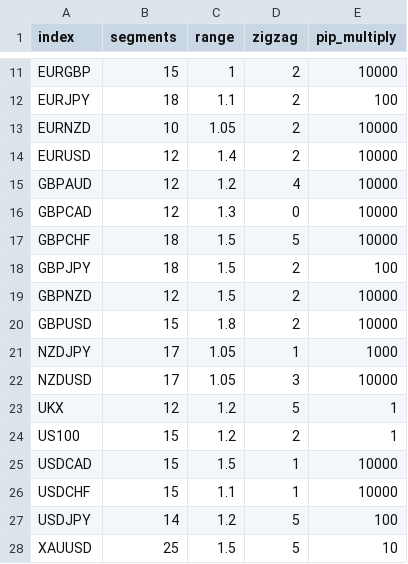
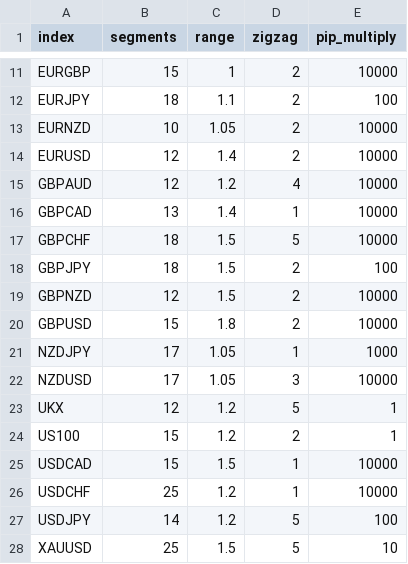
Before and after one commit to calum-atkins/Atkex-Analysis, a CSV file: resources/marketPreferences/preferences.csv, drawn as a sheet; only a part is shown, gaps mark what is left out.

```diff
--- a/resources/marketPreferences/preferences.csv
+++ b/resources/marketPreferences/preferences.csv
@@ -15,3 +15,3 @@ EURUSD,12,1.4,2,10000
 GBPAUD,12,1.2,4,10000
-GBPCAD,12,1.3,0,10000
+GBPCAD,13,1.4,1,10000
 GBPCHF,18,1.5,5,10000
@@ -25,3 +25,3 @@ US100,15,1.2,2,1
 USDCAD,15,1.5,1,10000
-USDCHF,15,1.1,1,10000
+USDCHF,25,1.2,1,10000
 USDJPY,14,1.2,5,100
```
Also changed, not shown: out/production/Atkex/marketPreferences/preferences.csv, 7 other files.
